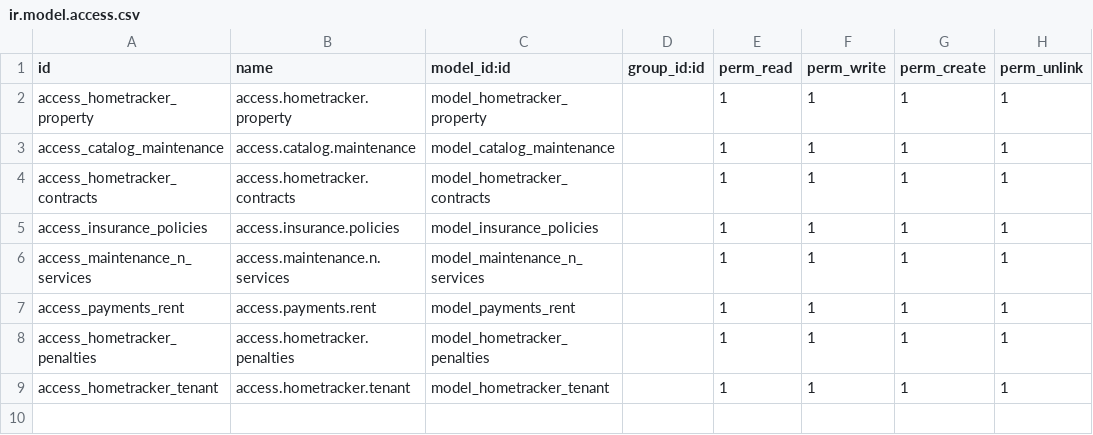
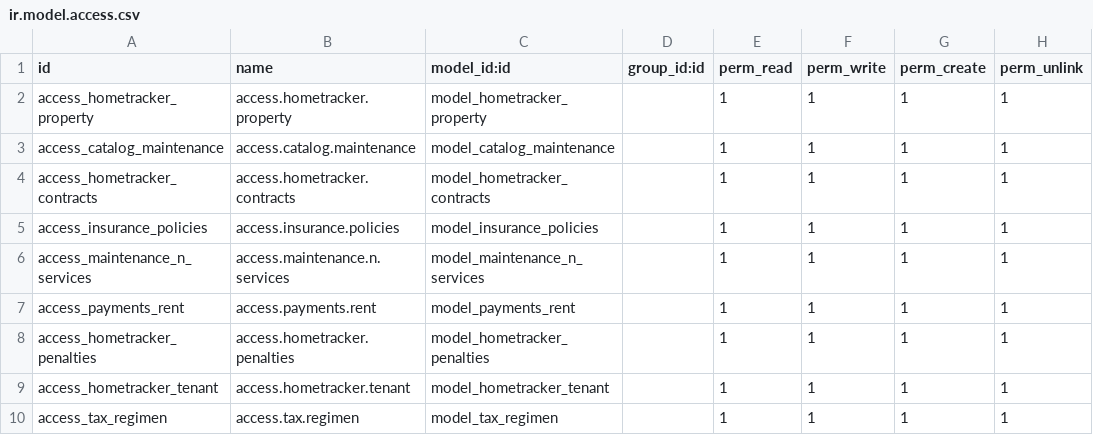
Before and after one commit to SalvadorAl25/Home-Tracker, a CSV file: addons/home_tracker/security/ir.model.access.csv, drawn as a sheet.

Commit message:
Adicción de nuevos modelos y generador de secuencias en propiedades

```diff
--- a/addons/home_tracker/security/ir.model.access.csv
+++ b/addons/home_tracker/security/ir.model.access.csv
@@ -9 +9,2 @@ access_hometracker_penalties,access.hometracker.penalties,model_hometracker_pena
 access_hometracker_tenant,access.hometracker.tenant,model_hometracker_tenant,,1,1,1,1
+access_tax_regimen,access.tax.regimen,model_tax_regimen,,1,1,1,1
```
Also changed, not shown: 6 other files.
